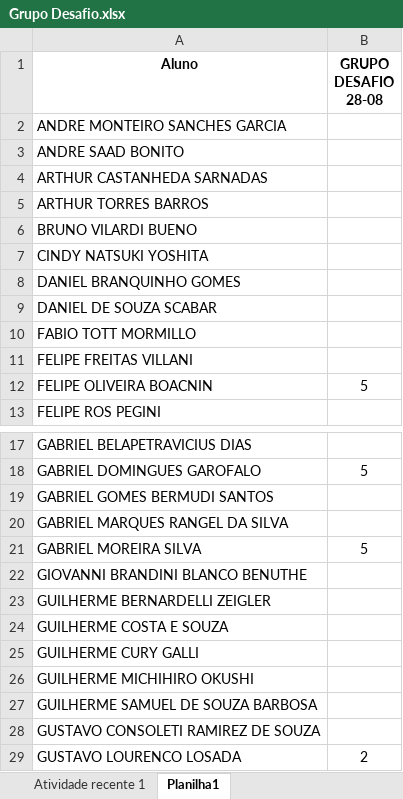
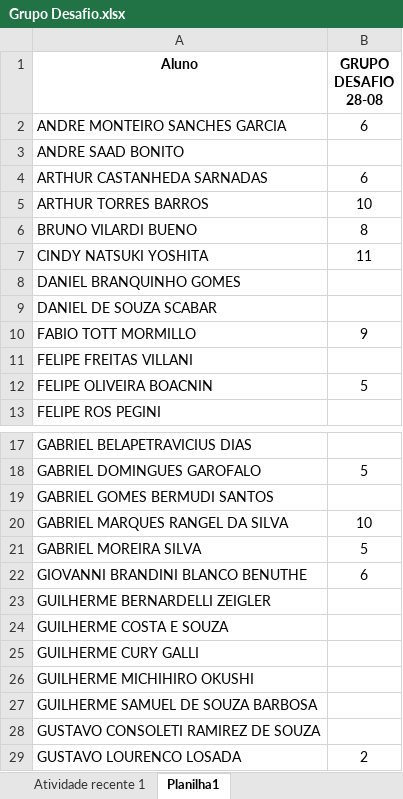
Before and after one commit to Rogerio-mack/IMT_Ciencia_de_Dados, an Excel workbook: others/Grupo Desafio.xlsx, sheet Planilha1, drawn as a sheet; only a part is shown, gaps mark what is left out; values as stored, in another font and other column widths than the file's, no borders; the diff covers the shown part only; the diff names each change by its address in the sheet, - before the commit and + after, or states it on an @@ line.

```diff
--- a/others/Grupo Desafio.xlsx (sheet Planilha1)
+++ b/others/Grupo Desafio.xlsx (sheet Planilha1)
-B2 (GRUPO DESAFIO 28-08): (empty)
+B2 (GRUPO DESAFIO 28-08): 6
-B4 (GRUPO DESAFIO 28-08): (empty)
+B4 (GRUPO DESAFIO 28-08): 6
-B5 (GRUPO DESAFIO 28-08): (empty)
+B5 (GRUPO DESAFIO 28-08): 10
-B6 (GRUPO DESAFIO 28-08): (empty)
+B6 (GRUPO DESAFIO 28-08): 8
-B7 (GRUPO DESAFIO 28-08): (empty)
+B7 (GRUPO DESAFIO 28-08): 11
-B10 (GRUPO DESAFIO 28-08): (empty)
+B10 (GRUPO DESAFIO 28-08): 9
-B20 (GRUPO DESAFIO 28-08): (empty)
+B20 (GRUPO DESAFIO 28-08): 10
-B22 (GRUPO DESAFIO 28-08): (empty)
+B22 (GRUPO DESAFIO 28-08): 6
```
Also changed, not shown: 8 edited cells elsewhere in this sheet.
